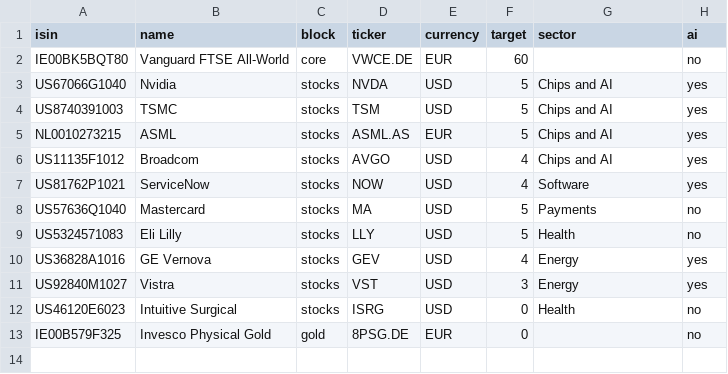
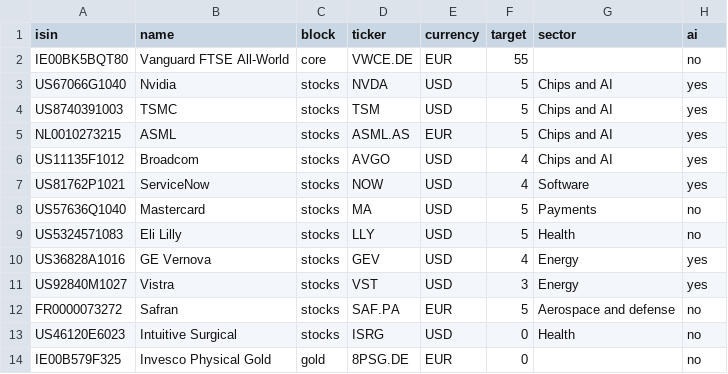
Before and after one commit to josepaulonunes/investment-lab, a CSV file: data/portfolio/products.csv, drawn as a sheet.

```diff
--- a/data/portfolio/products.csv
+++ b/data/portfolio/products.csv
@@ -1,3 +1,3 @@
 isin,name,block,ticker,currency,target,sector,ai
-IE00BK5BQT80,Vanguard FTSE All-World,core,VWCE.DE,EUR,60,,no
+IE00BK5BQT80,Vanguard FTSE All-World,core,VWCE.DE,EUR,55,,no
 US67066G1040,Nvidia,stocks,NVDA,USD,5,Chips and AI,yes
@@ -11,2 +11,3 @@ US36828A1016,GE Vernova,stocks,GEV,USD,4,Energy,yes
 US92840M1027,Vistra,stocks,VST,USD,3,Energy,yes
+FR0000073272,Safran,stocks,SAF.PA,EUR,5,Aerospace and defense,no
 US46120E6023,Intuitive Surgical,stocks,ISRG,USD,0,Health,no
```
Also changed, not shown: data/portfolio/fair_inputs.csv, 5 other files.
